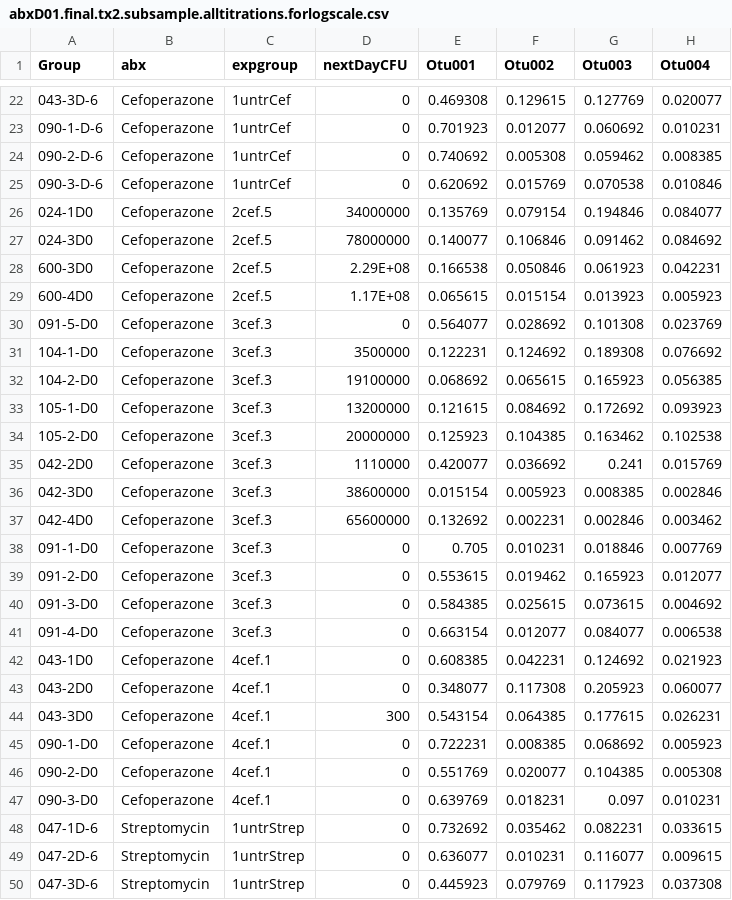
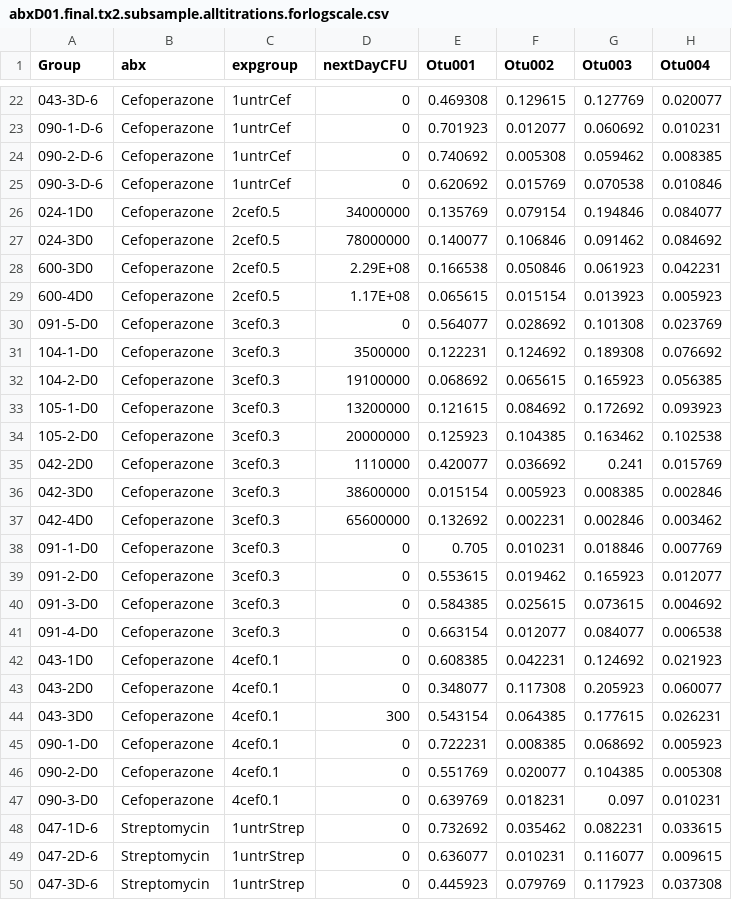
Before and after one commit to SchlossLab/Schubert_AbxD01_mBio_2015, a CSV file: Figure3/abxD01.final.tx2.subsample.alltitrations.forlogscale.csv, drawn as a sheet; only a part is shown, gaps mark what is left out; the diff covers the shown part only; the diff names each change by its address in the sheet, - before the commit and + after, or states it on an @@ line.

```diff
--- a/Figure3/abxD01.final.tx2.subsample.alltitrations.forlogscale.csv
+++ b/Figure3/abxD01.final.tx2.subsample.alltitrations.forlogscale.csv
-C26:C29 (expgroup): 2cef.5
+C26:C29 (expgroup): 2cef0.5
-C30:C41 (expgroup): 3cef.3
+C30:C41 (expgroup): 3cef0.3
-C42:C47 (expgroup): 4cef.1
+C42:C47 (expgroup): 4cef0.1
```
Also changed, not shown: 50 edited cells elsewhere in this file, 4 other files.
